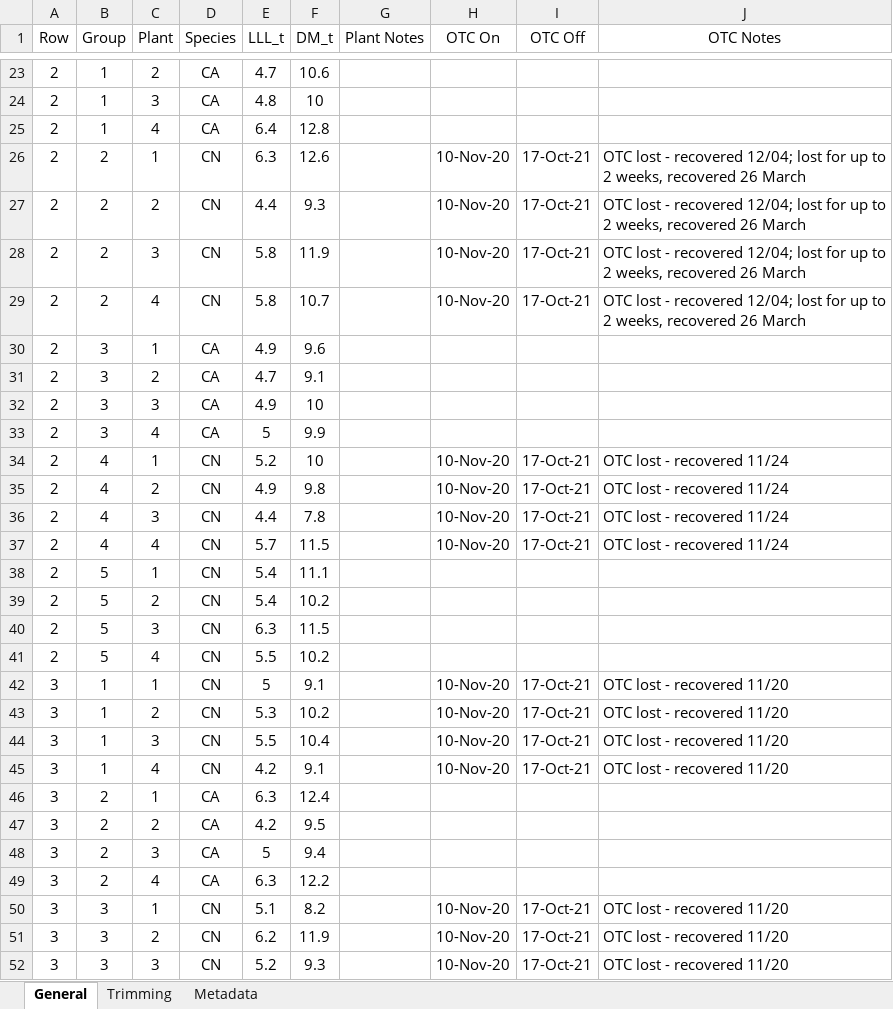
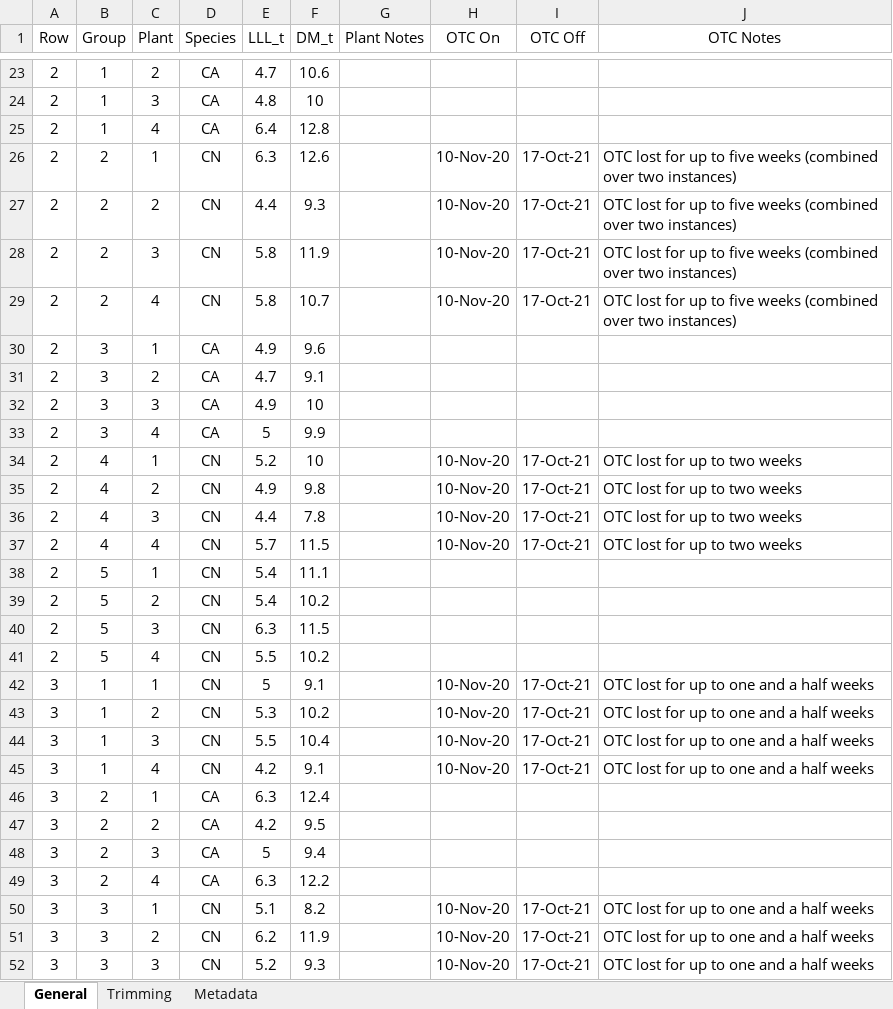
Before and after one commit to TrevorHD/DamageExperiment, an Excel workbook: ThistleData.xlsx, sheet General, drawn as a sheet; only a part is shown, gaps mark what is left out; values as stored, in another font and other column widths than the file's, no borders; the diff covers the shown part only; the diff names each change by its address in the sheet, - before the commit and + after, or states it on an @@ line.

Commit message:
Miscellaneous fixes 1
Removed exact references to dates in data OTC notes and replaced them with a total time period in which the OTC was lost; this is more descriptive than before.

```diff
--- a/ThistleData.xlsx (sheet General)
+++ b/ThistleData.xlsx (sheet General)
-J26:J29 (OTC Notes): OTC lost - recovered 12/04; lost for up to 2 weeks, recovered 26 March
+J26:J29 (OTC Notes): OTC lost for up to five weeks (combined over two instances)
-J34:J37 (OTC Notes): OTC lost - recovered 11/24
+J34:J37 (OTC Notes): OTC lost for up to two weeks
-J42:J45 (OTC Notes): OTC lost - recovered 11/20
+J42:J45 (OTC Notes): OTC lost for up to one and a half weeks
-J50:J52 (OTC Notes): OTC lost - recovered 11/20
+J50:J52 (OTC Notes): OTC lost for up to one and a half weeks
```
Also changed, not shown: 33 edited cells elsewhere in this sheet.
